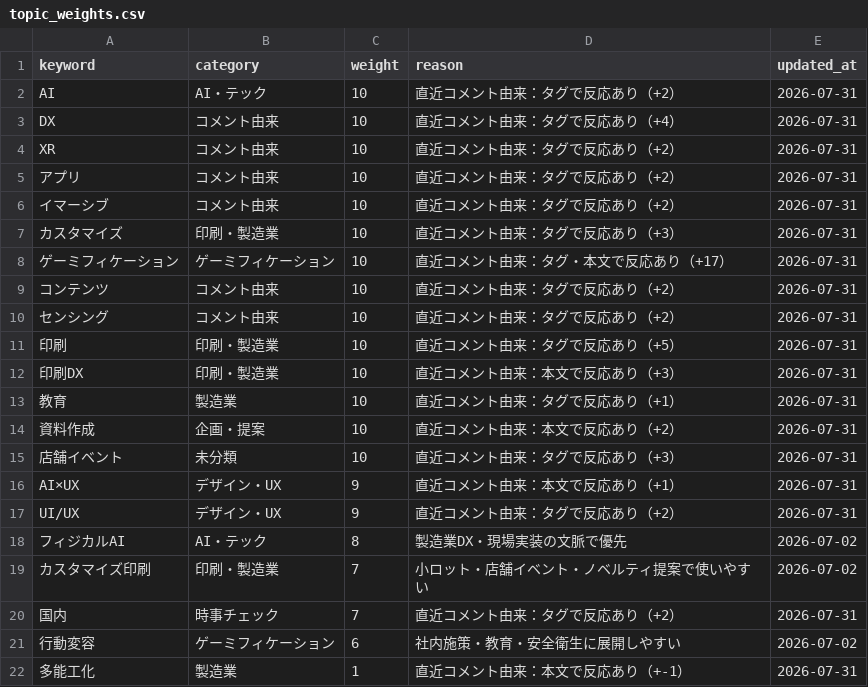
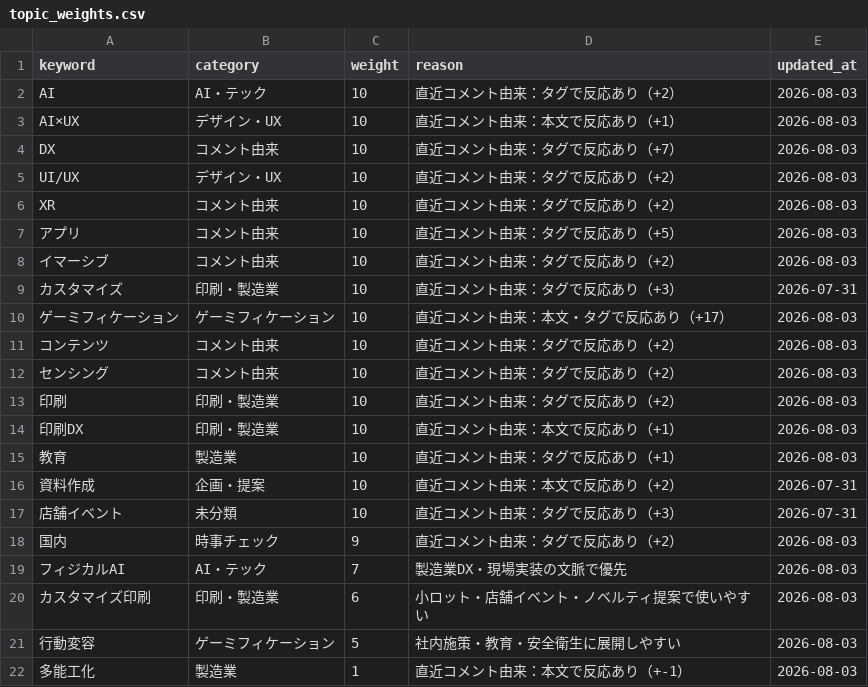
Before and after one commit to Hazuki-seo/Daily-Briefing-Board, a CSV file: data/topic_weights.csv, drawn as a sheet.

```diff
--- a/data/topic_weights.csv
+++ b/data/topic_weights.csv
@@ -1,22 +1,22 @@
 keyword,category,weight,reason,updated_at
-"AI","AI・テック","10","直近コメント由来：タグで反応あり（+2）","2026-07-31"
-"DX","コメント由来","10","直近コメント由来：タグで反応あり（+4）","2026-07-31"
-"XR","コメント由来","10","直近コメント由来：タグで反応あり（+2）","2026-07-31"
-"アプリ","コメント由来","10","直近コメント由来：タグで反応あり（+2）","2026-07-31"
-"イマーシブ","コメント由来","10","直近コメント由来：タグで反応あり（+2）","2026-07-31"
+"AI","AI・テック","10","直近コメント由来：タグで反応あり（+2）","2026-08-03"
+"AI×UX","デザイン・UX","10","直近コメント由来：本文で反応あり（+1）","2026-08-03"
+"DX","コメント由来","10","直近コメント由来：タグで反応あり（+7）","2026-08-03"
+"UI/UX","デザイン・UX","10","直近コメント由来：タグで反応あり（+2）","2026-08-03"
+"XR","コメント由来","10","直近コメント由来：タグで反応あり（+2）","2026-08-03"
+"アプリ","コメント由来","10","直近コメント由来：タグで反応あり（+5）","2026-08-03"
+"イマーシブ","コメント由来","10","直近コメント由来：タグで反応あり（+2）","2026-08-03"
 "カスタマイズ","印刷・製造業","10","直近コメント由来：タグで反応あり（+3）","2026-07-31"
-"ゲーミフィケーション","ゲーミフィケーション","10","直近コメント由来：タグ・本文で反応あり（+17）","2026-07-31"
-"コンテンツ","コメント由来","10","直近コメント由来：タグで反応あり（+2）","2026-07-31"
-"センシング","コメント由来","10","直近コメント由来：タグで反応あり（+2）","2026-07-31"
-"印刷","印刷・製造業","10","直近コメント由来：タグで反応あり（+5）","2026-07-31"
-"印刷DX","印刷・製造業","10","直近コメント由来：本文で反応あり（+3）","2026-07-31"
-"教育","製造業","10","直近コメント由来：タグで反応あり（+1）","2026-07-31"
+"ゲーミフィケーション","ゲーミフィケーション","10","直近コメント由来：本文・タグで反応あり（+17）","2026-08-03"
+"コンテンツ","コメント由来","10","直近コメント由来：タグで反応あり（+2）","2026-08-03"
+"センシング","コメント由来","10","直近コメント由来：タグで反応あり（+2）","2026-08-03"
+"印刷","印刷・製造業","10","直近コメント由来：タグで反応あり（+2）","2026-08-03"
+"印刷DX","印刷・製造業","10","直近コメント由来：本文で反応あり（+1）","2026-08-03"
+"教育","製造業","10","直近コメント由来：タグで反応あり（+1）","2026-08-03"
 "資料作成","企画・提案","10","直近コメント由来：本文で反応あり（+2）","2026-07-31"
 "店舗イベント","未分類","10","直近コメント由来：タグで反応あり（+3）","2026-07-31"
-"AI×UX","デザイン・UX","9","直近コメント由来：本文で反応あり（+1）","2026-07-31"
-"UI/UX","デザイン・UX","9","直近コメント由来：タグで反応あり（+2）","2026-07-31"
-"フィジカルAI","AI・テック","8","製造業DX・現場実装の文脈で優先","2026-07-02"
-"カスタマイズ印刷","印刷・製造業","7","小ロット・店舗イベント・ノベルティ提案で使いやすい","2026-07-02"
-"国内","時事チェック","7","直近コメント由来：タグで反応あり（+2）","2026-07-31"
-"行動変容","ゲーミフィケーション","6","社内施策・教育・安全衛生に展開しやすい","2026-07-02"
-"多能工化","製造業","1","直近コメント由来：本文で反応あり（+-1）","2026-07-31"
+"国内","時事チェック","9","直近コメント由来：タグで反応あり（+2）","2026-08-03"
+"フィジカルAI","AI・テック","7","製造業DX・現場実装の文脈で優先","2026-08-03"
+"カスタマイズ印刷","印刷・製造業","6","小ロット・店舗イベント・ノベルティ提案で使いやすい","2026-08-03"
+"行動変容","ゲーミフィケーション","5","社内施策・教育・安全衛生に展開しやすい","2026-08-03"
+"多能工化","製造業","1","直近コメント由来：本文で反応あり（+-1）","2026-08-03"
```
